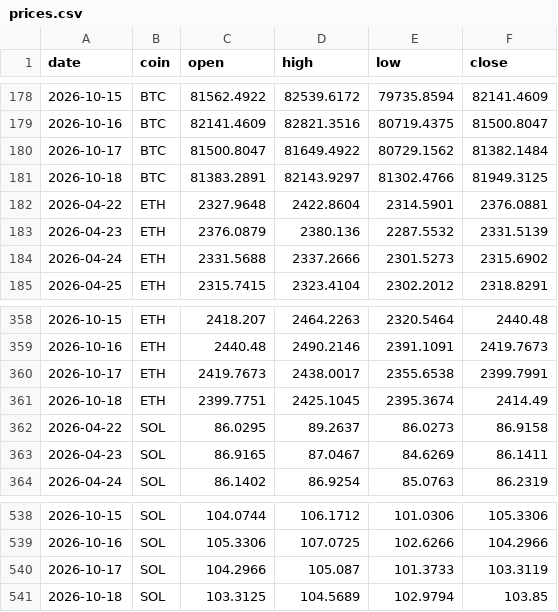
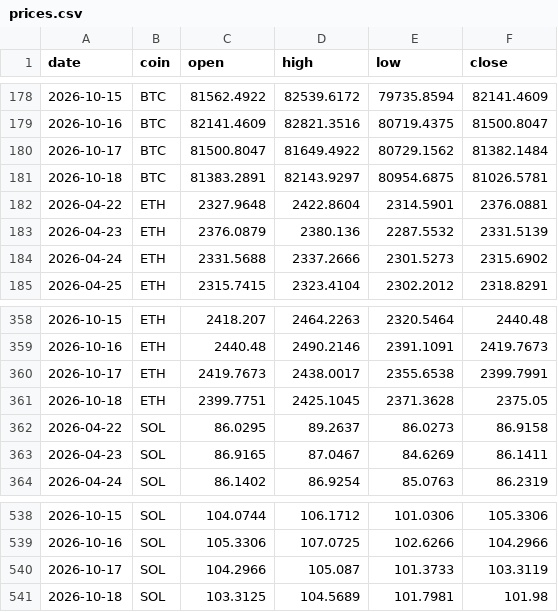
Before and after one commit to Z3US-23/crypto-dashboard-v2, a CSV file: data/prices.csv, drawn as a sheet; only a part is shown, gaps mark what is left out.

```diff
--- a/data/prices.csv
+++ b/data/prices.csv
@@ -180,3 +180,3 @@ date,coin,open,high,low,close
 2026-10-17,BTC,81500.8047,81649.4922,80729.1562,81382.1484
-2026-10-18,BTC,81383.2891,82143.9297,81302.4766,81949.3125
+2026-10-18,BTC,81383.2891,82143.9297,80954.6875,81026.5781
 2026-04-22,ETH,2327.9648,2422.8604,2314.5901,2376.0881
@@ -360,3 +360,3 @@ date,coin,open,high,low,close
 2026-10-17,ETH,2419.7673,2438.0017,2355.6538,2399.7991
-2026-10-18,ETH,2399.7751,2425.1045,2395.3674,2414.49
+2026-10-18,ETH,2399.7751,2425.1045,2371.3628,2375.05
 2026-04-22,SOL,86.0295,89.2637,86.0273,86.9158
@@ -540,2 +540,2 @@ date,coin,open,high,low,close
 2026-10-17,SOL,104.2966,105.087,101.3733,103.3119
-2026-10-18,SOL,103.3125,104.5689,102.9794,103.85
+2026-10-18,SOL,103.3125,104.5689,101.7981,101.98
```
Also changed, not shown: 2 other files.
